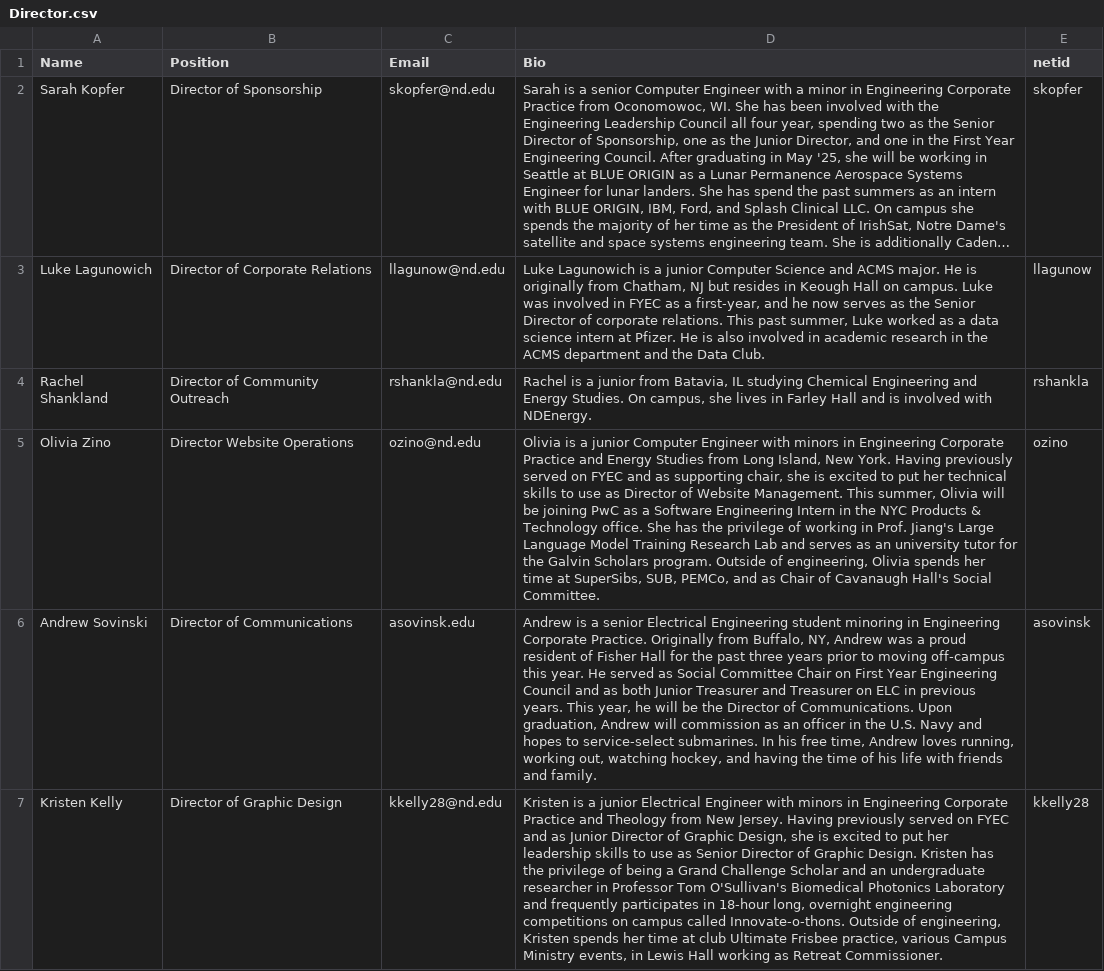
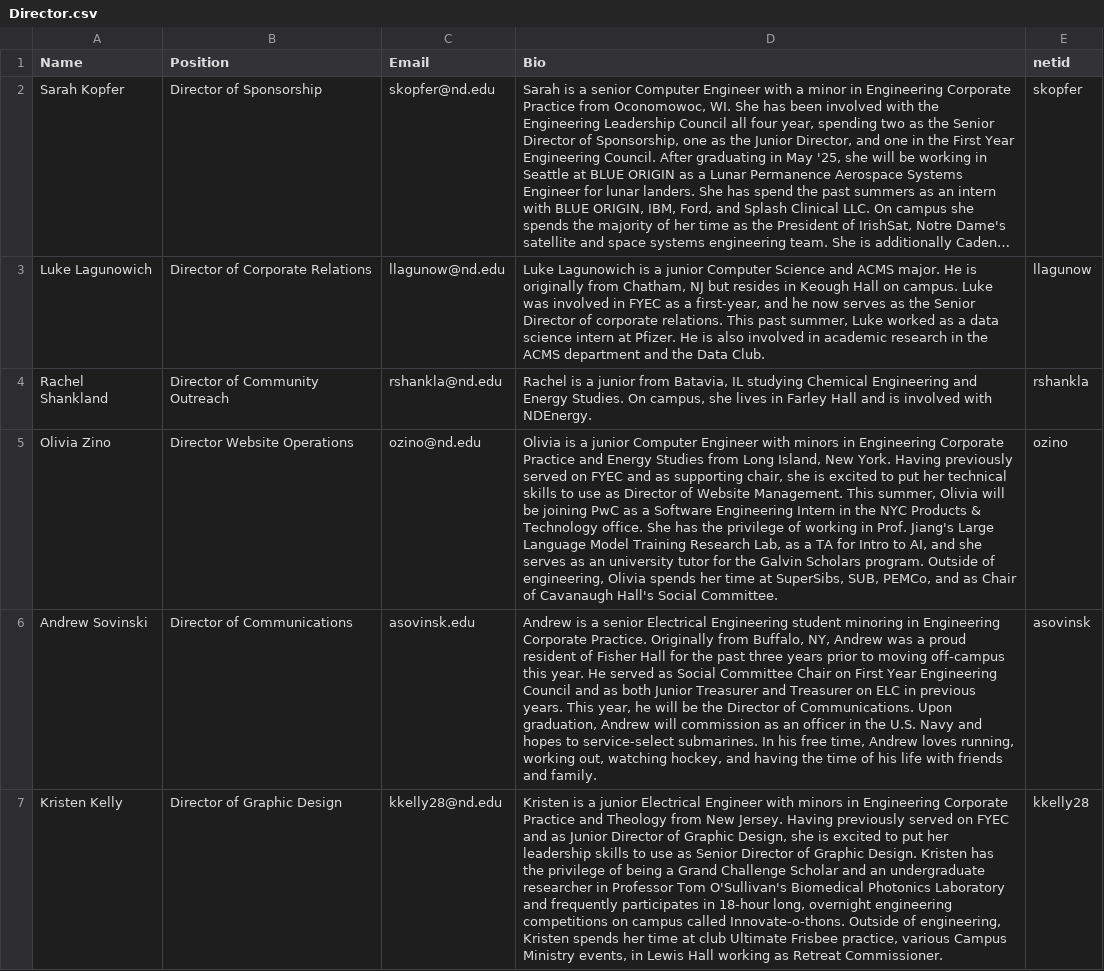
Before and after one commit to ELCND/elc-website, a CSV file: _data/Director.csv, drawn as a sheet; only a part is shown; long unchanged cells end in …; the diff names each change by its address in the sheet, - before the commit and + after, or states it on an @@ line.

Commit message:
Update Director.csv

```diff
--- a/_data/Director.csv
+++ b/_data/Director.csv
-D5 (Bio): …Training Research Lab and serves as…
+D5 (Bio): …Training Research Lab, as a TA for Intro to AI, and she serves as…
```
